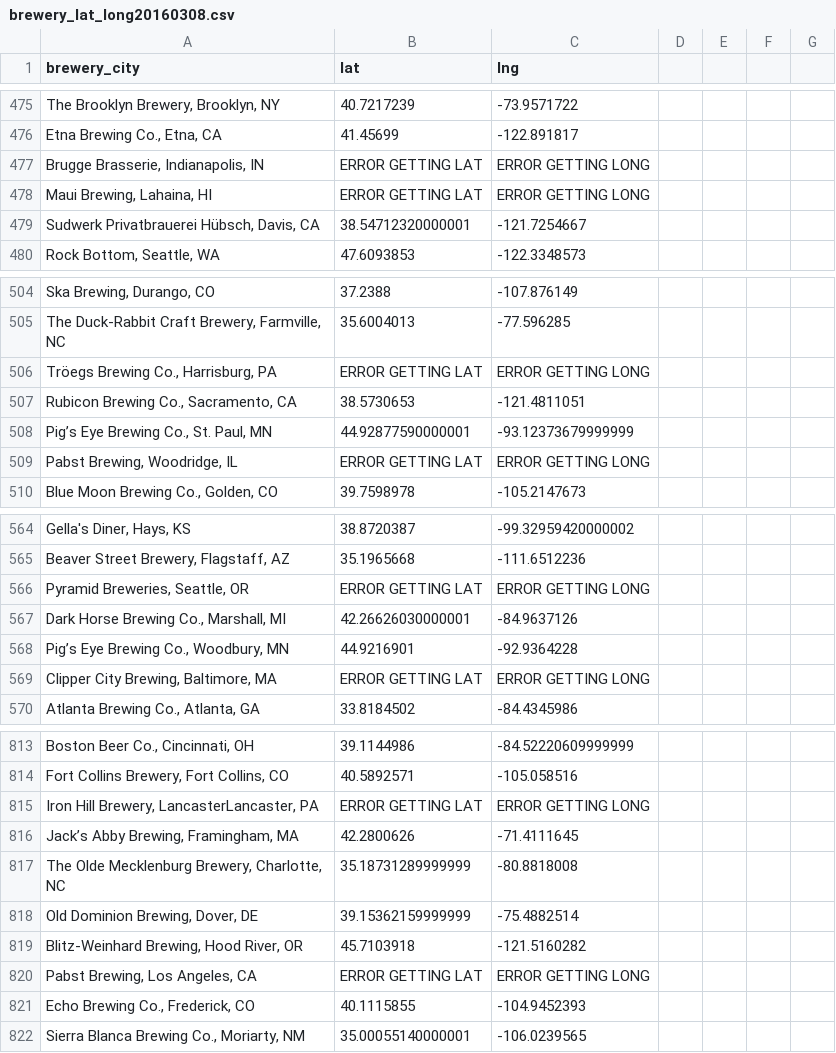
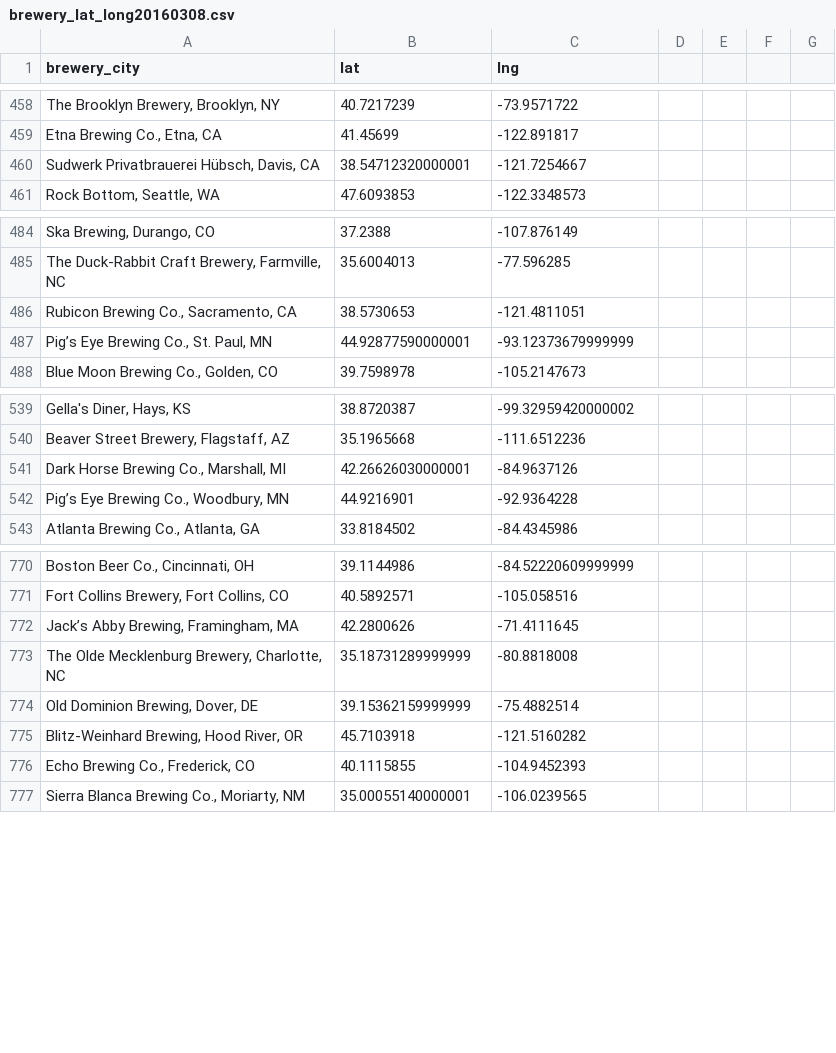
Before and after one commit to MattSchiller/GABF, a CSV file: public/json_data/brewery_lat_long20160308.csv, drawn as a sheet; only a part is shown, gaps mark what is left out; the diff covers the shown part only.

```diff
--- a/public/json_data/brewery_lat_long20160308.csv
+++ b/public/json_data/brewery_lat_long20160308.csv
@@ -476,4 +459,2 @@ brewery_city,lat,lng
 "Etna Brewing Co., Etna, CA",41.45699,-122.891817
-"Brugge Brasserie, Indianapolis, IN",ERROR GETTING LAT,ERROR GETTING LONG
-"Maui Brewing, Lahaina, HI",ERROR GETTING LAT,ERROR GETTING LONG
 "Sudwerk Privatbrauerei Hübsch, Davis, CA",38.54712320000001,-121.7254667
@@ -505,6 +485,4 @@ brewery_city,lat,lng
 "The Duck-Rabbit Craft Brewery, Farmville, NC",35.6004013,-77.596285
-"Tröegs Brewing Co., Harrisburg, PA",ERROR GETTING LAT,ERROR GETTING LONG
 "Rubicon Brewing Co., Sacramento, CA",38.5730653,-121.4811051
 "Pig’s Eye Brewing Co., St. Paul, MN",44.92877590000001,-93.12373679999999
-"Pabst Brewing, Woodridge, IL",ERROR GETTING LAT,ERROR GETTING LONG
 "Blue Moon Brewing Co., Golden, CO",39.7598978,-105.2147673
@@ -565,6 +540,4 @@ brewery_city,lat,lng
 "Beaver Street Brewery, Flagstaff, AZ",35.1965668,-111.6512236
-"Pyramid Breweries, Seattle, OR",ERROR GETTING LAT,ERROR GETTING LONG
 "Dark Horse Brewing Co., Marshall, MI",42.26626030000001,-84.9637126
 "Pig’s Eye Brewing Co., Woodbury, MN",44.9216901,-92.9364228
-"Clipper City Brewing, Baltimore, MA",ERROR GETTING LAT,ERROR GETTING LONG
 "Atlanta Brewing Co., Atlanta, GA",33.8184502,-84.4345986
@@ -814,3 +771,2 @@ brewery_city,lat,lng
 "Fort Collins Brewery, Fort Collins, CO",40.5892571,-105.058516
-"Iron Hill Brewery, LancasterLancaster, PA",ERROR GETTING LAT,ERROR GETTING LONG
 "Jack’s Abby Brewing, Framingham, MA",42.2800626,-71.4111645
@@ -819,3 +775,2 @@ brewery_city,lat,lng
 "Blitz-Weinhard Brewing, Hood River, OR",45.7103918,-121.5160282
-"Pabst Brewing, Los Angeles, CA",ERROR GETTING LAT,ERROR GETTING LONG
 "Echo Brewing Co., Frederick, CO",40.1115855,-104.9452393
```
Also changed, not shown: 57 removed rows elsewhere in this file.
